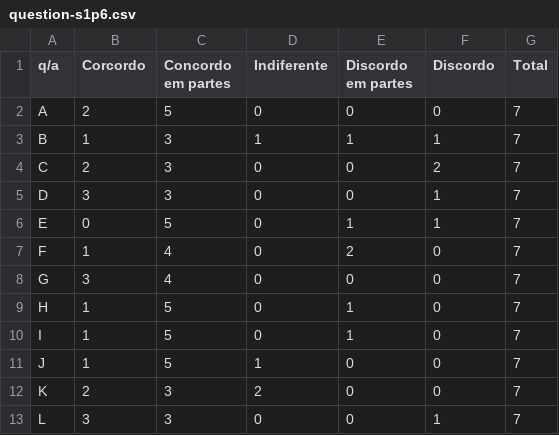
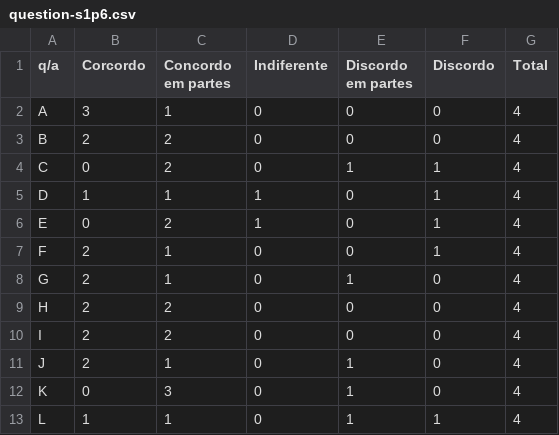
Before and after one commit to gavaza/mestrado, a CSV file: question-s1p6.csv, drawn as a sheet; only a part is shown; the diff covers the shown part only.

```diff
--- a/question-s1p6.csv
+++ b/question-s1p6.csv
@@ -1,13 +1,13 @@
 q/a,Corcordo,Concordo em partes,Indiferente,Discordo em partes,Discordo,Total
-A,2,5,0,0,0,7
-B,1,3,1,1,1,7
-C,2,3,0,0,2,7
-D,3,3,0,0,1,7
-E,0,5,0,1,1,7
-F,1,4,0,2,0,7
-G,3,4,0,0,0,7
-H,1,5,0,1,0,7
-I,1,5,0,1,0,7
-J,1,5,1,0,0,7
-K,2,3,2,0,0,7
-L,3,3,0,0,1,7
+A,3,1,0,0,0,4
+B,2,2,0,0,0,4
+C,0,2,0,1,1,4
+D,1,1,1,0,1,4
+E,0,2,1,0,1,4
+F,2,1,0,0,1,4
+G,2,1,0,1,0,4
+H,2,2,0,0,0,4
+I,2,2,0,0,0,4
+J,2,1,0,1,0,4
+K,0,3,0,1,0,4
+L,1,1,0,1,1,4
```
Also changed, not shown: 49 edited cells elsewhere in this file, 2 other files.
